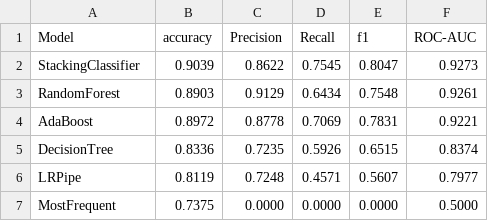
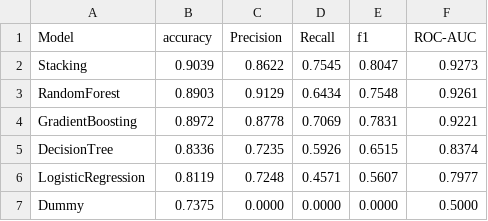
Before and after one commit to dashaaasd/Mazunina-group-2, a CSV file: homeworks/HW06/artifacts/metrics_test.csv, drawn as a sheet.

```diff
--- a/homeworks/HW06/artifacts/metrics_test.csv
+++ b/homeworks/HW06/artifacts/metrics_test.csv
@@ -1,7 +1,7 @@
 Model,accuracy,Precision,Recall,f1,ROC-AUC
-StackingClassifier,0.9039,0.8622,0.7545,0.8047,0.9273
+Stacking,0.9039,0.8622,0.7545,0.8047,0.9273
 RandomForest,0.8903,0.9129,0.6434,0.7548,0.9261
-AdaBoost,0.8972,0.8778,0.7069,0.7831,0.9221
+GradientBoosting,0.8972,0.8778,0.7069,0.7831,0.9221
 DecisionTree,0.8336,0.7235,0.5926,0.6515,0.8374
-LRPipe,0.8119,0.7248,0.4571,0.5607,0.7977
-MostFrequent,0.7375,0.0000,0.0000,0.0000,0.5000
+LogisticRegression,0.8119,0.7248,0.4571,0.5607,0.7977
+Dummy,0.7375,0.0000,0.0000,0.0000,0.5000
```
Also changed, not shown: 5 other files.
